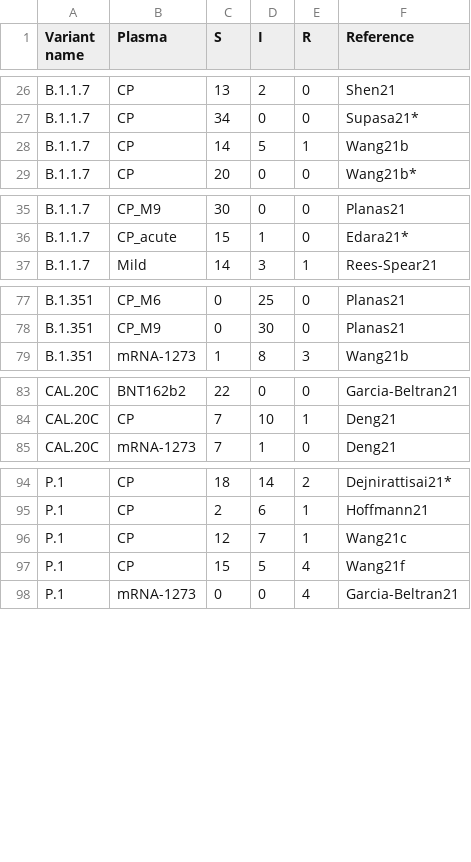
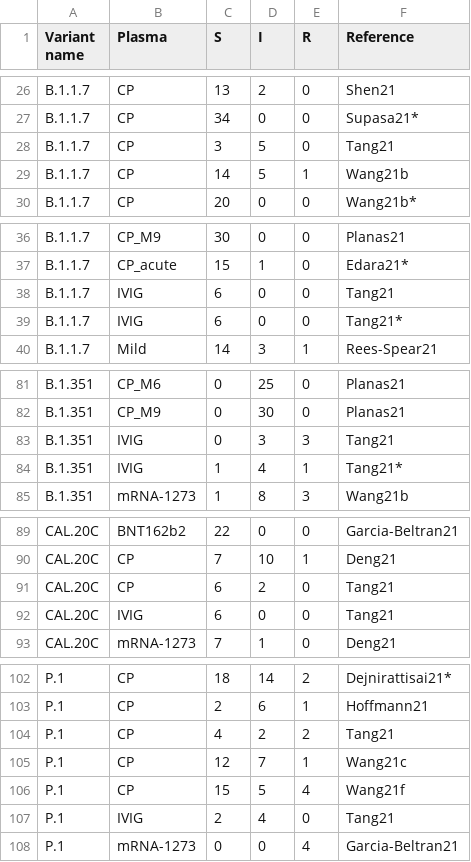
Before and after one commit to hivdb/covid-drdb-reports, a CSV file: susceptibility-data_files/table/TableS4.csv, drawn as a sheet; only a part is shown, gaps mark what is left out; the diff covers the shown part only; the diff names each change by its address in the sheet, - before the commit and + after, or states it on an @@ line.

Commit message:
add Tang21

```diff
--- a/susceptibility-data_files/table/TableS4.csv
+++ b/susceptibility-data_files/table/TableS4.csv
+row 28: B.1.1.7 | CP | 3 | 5 | 0 | Tang21
+row 38: B.1.1.7 | IVIG | 6 | 0 | 0 | Tang21
+row 39: B.1.1.7 | IVIG | 6 | 0 | 0 | Tang21*
+row 83: B.1.351 | IVIG | 0 | 3 | 3 | Tang21
+row 84: B.1.351 | IVIG | 1 | 4 | 1 | Tang21*
+row 91: CAL.20C | CP | 6 | 2 | 0 | Tang21
+row 92: CAL.20C | IVIG | 6 | 0 | 0 | Tang21
+row 104: P.1 | CP | 4 | 2 | 2 | Tang21
+row 107: P.1 | IVIG | 2 | 4 | 0 | Tang21
```
Also changed, not shown: 1 added row elsewhere in this file, susceptibility-data_files/table/TableS3.csv, susceptibility-data_files/table/table4-figure.csv, 11 other files.
